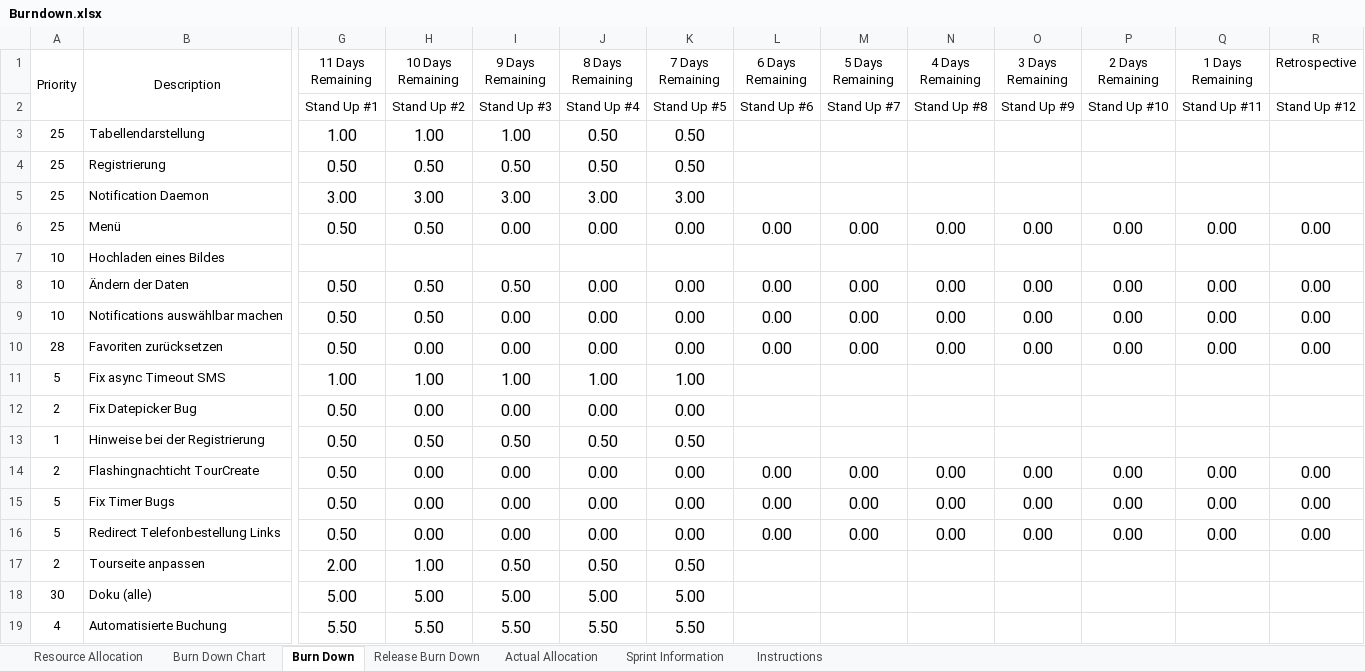
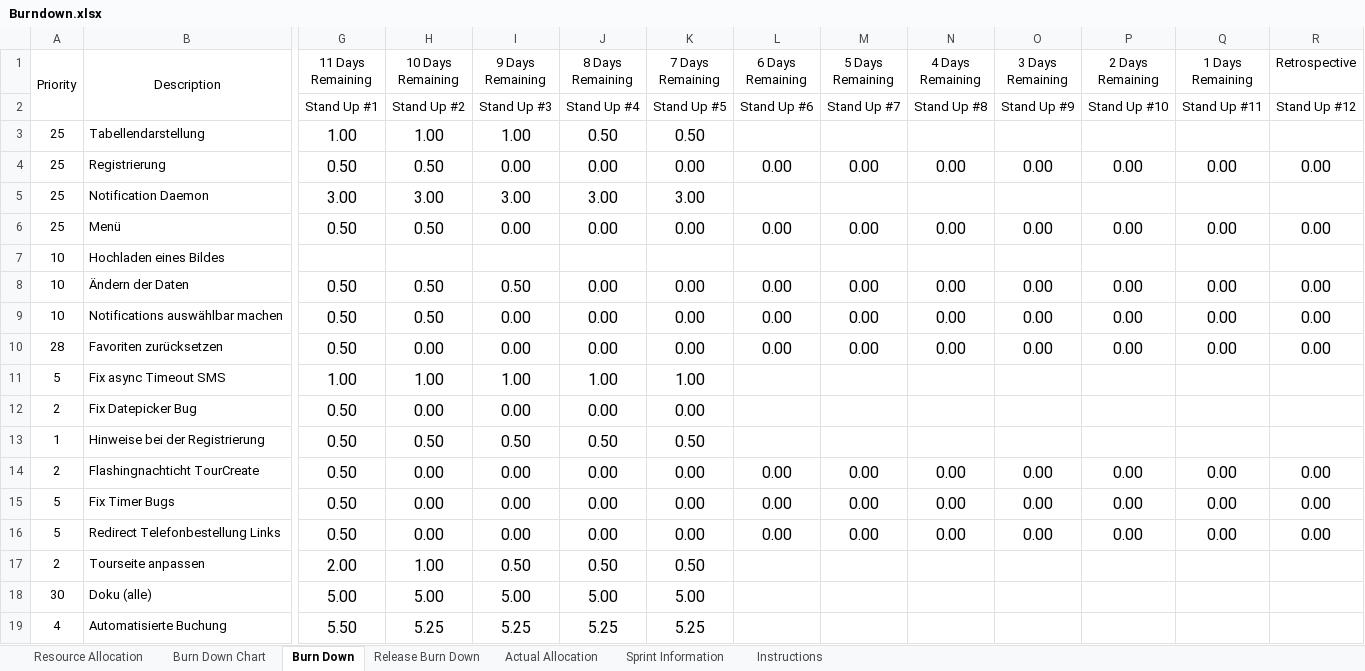
Before and after one commit to andreasnuesslein/swp_kp2_2012_gruppe1, an Excel workbook: Dokumentation/MS5/Burndown.xlsx, sheet Burn Down, drawn as a sheet; only a part is shown, gaps mark what is left out; values as stored, in another font and other column widths than the file's, no borders; conditional formats not drawn; the diff names each change by its address in the sheet, - before the commit and + after, or states it on an @@ line.

```diff
--- a/Dokumentation/MS5/Burndown.xlsx (sheet Burn Down)
+++ b/Dokumentation/MS5/Burndown.xlsx (sheet Burn Down)
-I4 (9 Days Remaining): 0.50
+I4 (9 Days Remaining): 0.00
-J4 (8 Days Remaining): 0.50
+J4 (8 Days Remaining): 0.00
-K4 (7 Days Remaining): 0.50
+K4 (7 Days Remaining): 0.00
-L4 (6 Days Remaining): (empty)
+L4 (6 Days Remaining): 0.00
-M4 (5 Days Remaining): (empty)
+M4 (5 Days Remaining): 0.00
-N4 (4 Days Remaining): (empty)
+N4 (4 Days Remaining): 0.00
-O4 (3 Days Remaining): (empty)
+O4 (3 Days Remaining): 0.00
-P4 (2 Days Remaining): (empty)
+P4 (2 Days Remaining): 0.00
-Q4 (1 Days Remaining): (empty)
+Q4 (1 Days Remaining): 0.00
-R4 (Retrospective): (empty)
+R4 (Retrospective): 0.00
-H19 (10 Days Remaining): 5.50
+H19 (10 Days Remaining): 5.25
-I19 (9 Days Remaining): 5.50
+I19 (9 Days Remaining): 5.25
-J19 (8 Days Remaining): 5.50
+J19 (8 Days Remaining): 5.25
-K19 (7 Days Remaining): 5.50
+K19 (7 Days Remaining): 5.25
```
Also changed, not shown: sheet Resource Allocation, sheet Actual Allocation, sheet Sprint Information, charts or pictures, 1 other file.
